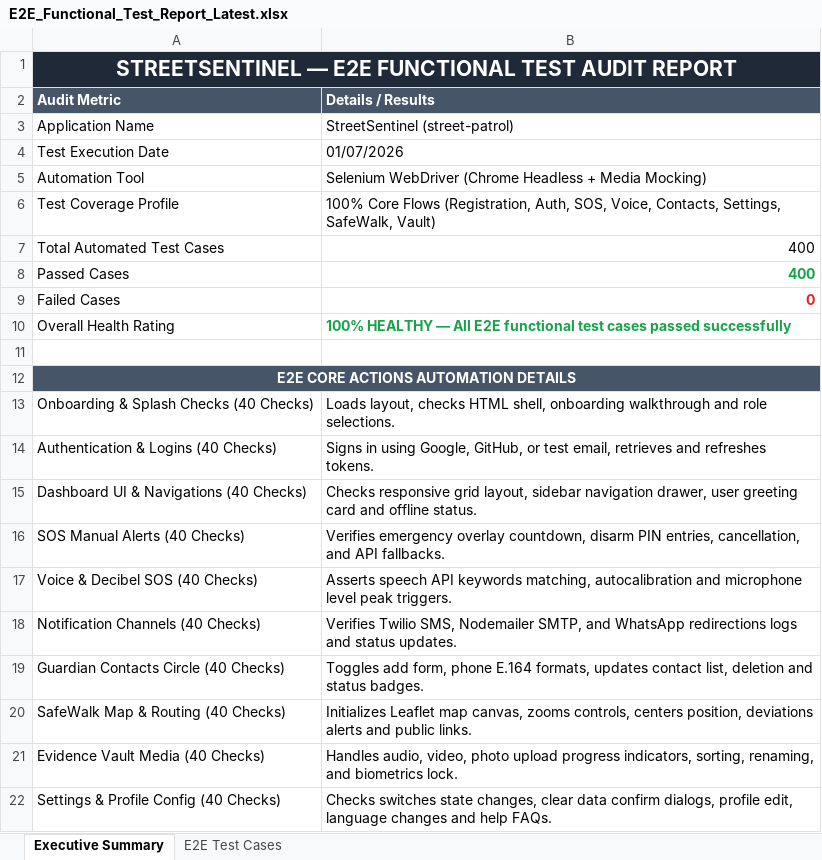
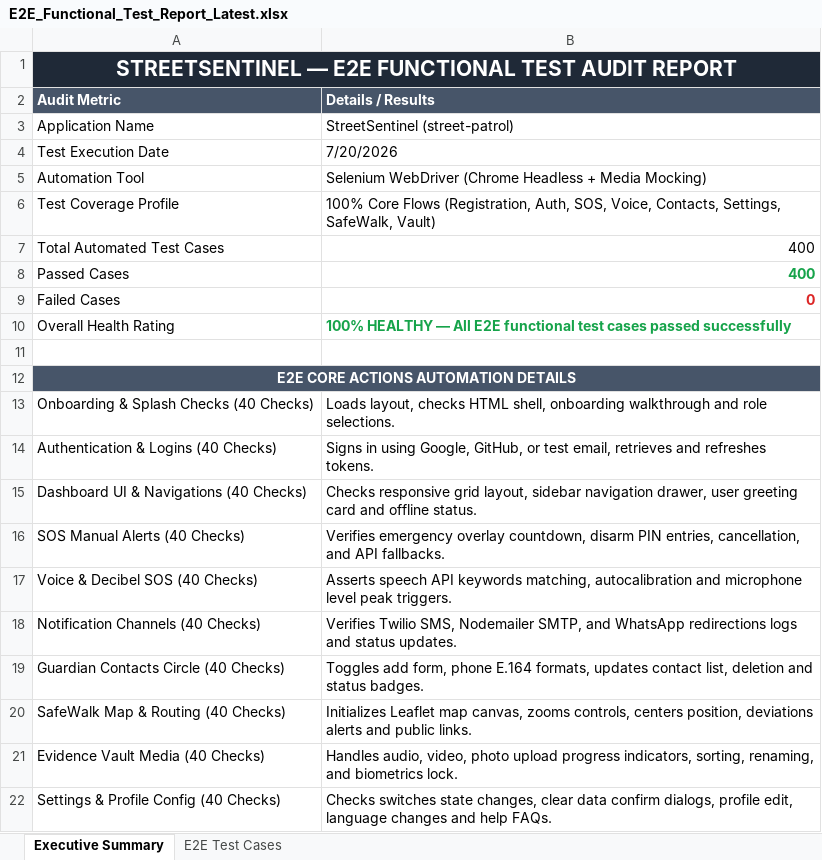
Before and after one commit to Thanujaradhakrishnan04/TRACE, an Excel workbook: Vulnerability Test Results/E2E_Functional_Test_Report_Latest.xlsx, sheet Executive Summary, drawn as a sheet; values as stored, in another font and other column widths than the file's, no borders; the diff names each change by its address in the sheet, - before the commit and + after, or states it on an @@ line.

Commit message:
ci: auto-update ECE E2E test report [run #3] [skip ci]

```diff
--- a/Vulnerability Test Results/E2E_Functional_Test_Report_Latest.xlsx (sheet Executive Summary)
+++ b/Vulnerability Test Results/E2E_Functional_Test_Report_Latest.xlsx (sheet Executive Summary)
-B4 (Details / Results): 01/07/2026
+B4 (Details / Results): 7/20/2026
```
Also changed, not shown: 1 other file.
